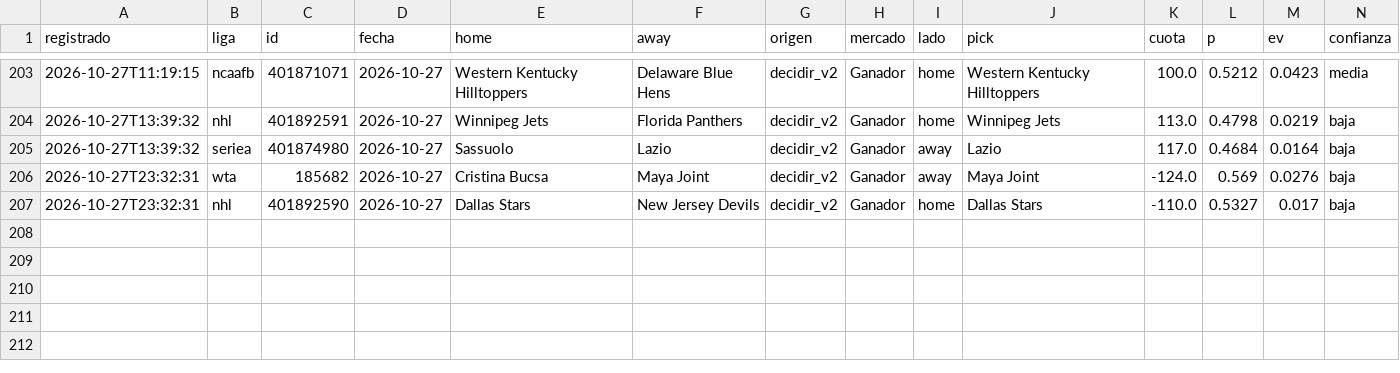
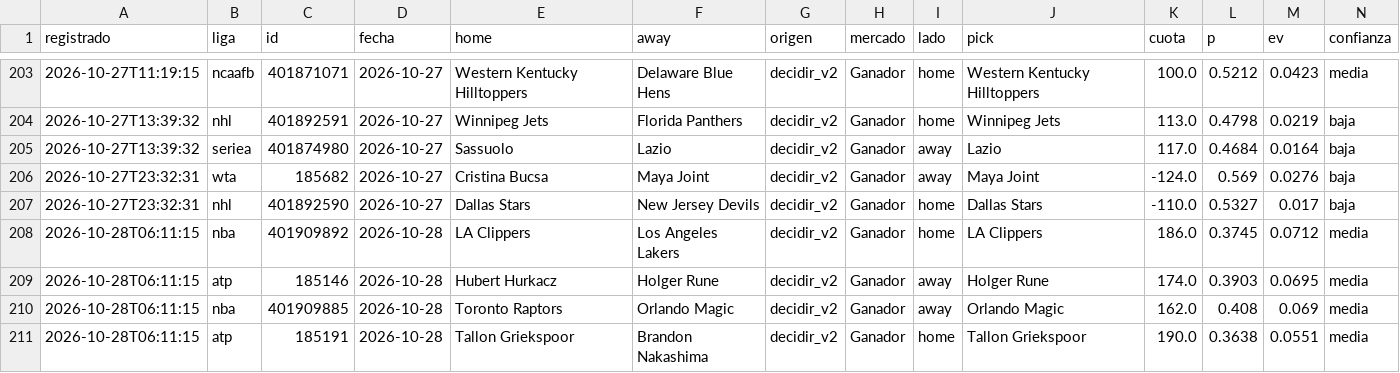
Before and after one commit to tenisman12/edgeline, a CSV file: salida/historial_picks_dia.csv, drawn as a sheet; only a part is shown, gaps mark what is left out; rows hold the shown columns only; the diff names each change by its address in the sheet, - before the commit and + after, or states it on an @@ line.

```diff
--- a/salida/historial_picks_dia.csv
+++ b/salida/historial_picks_dia.csv
+row 208: 2026-10-28T06:11:15 | nba | 401909892 | 2026-10-28 | LA Clippers | Los Angeles Lakers | decidir_v2 | Ganador | home | LA Clippers | 186.0 | 0.3745 | 0.0712 | media
+row 209: 2026-10-28T06:11:15 | atp | 185146 | 2026-10-28 | Hubert Hurkacz | Holger Rune | decidir_v2 | Ganador | away | Holger Rune | 174.0 | 0.3903 | 0.0695 | media
+row 210: 2026-10-28T06:11:15 | nba | 401909885 | 2026-10-28 | Toronto Raptors | Orlando Magic | decidir_v2 | Ganador | away | Orlando Magic | 162.0 | 0.408 | 0.069 | media
+row 211: 2026-10-28T06:11:15 | atp | 185191 | 2026-10-28 | Tallon Griekspoor | Brandon Nakashima | decidir_v2 | Ganador | home | Tallon Griekspoor | 190.0 | 0.3638 | 0.0551 | media
```
Also changed, not shown: salida/clv_detalle.csv, salida/historial_calificado.csv, 57 other files.
